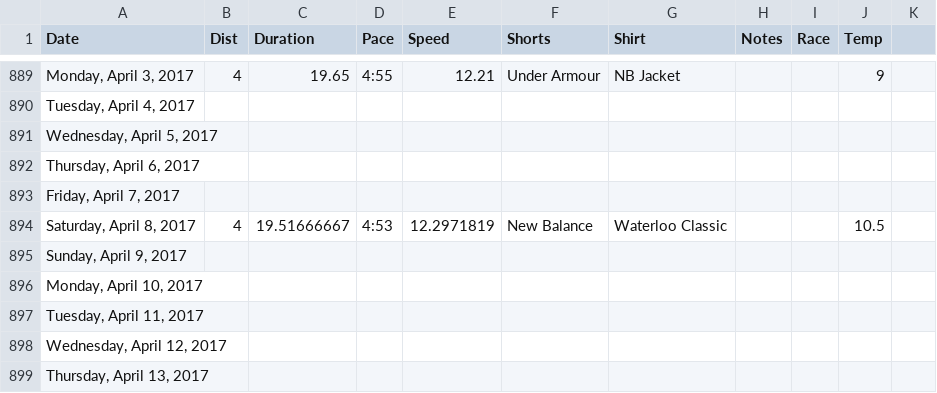
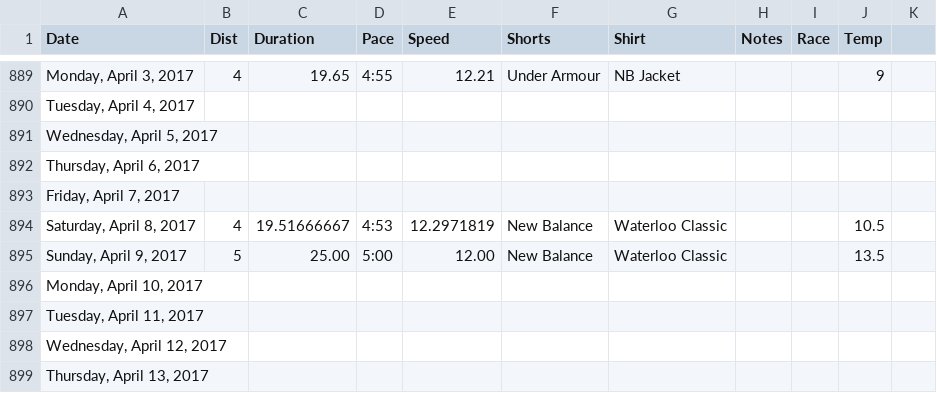
Before and after one commit to paulmotz/paulmotz.github.io, a CSV file: data/all.csv, drawn as a sheet; only a part is shown, gaps mark what is left out; the diff names each change by its address in the sheet, - before the commit and + after, or states it on an @@ line.

Commit message:
update running data

```diff
--- a/data/all.csv
+++ b/data/all.csv
-B895 (Dist): (empty)
+B895 (Dist): 5
-C895 (Duration): (empty)
+C895 (Duration): 25.00
-D895 (Pace): (empty)
+D895 (Pace): 5:00
-E895 (Speed): (empty)
+E895 (Speed): 12.00
-F895 (Shorts): (empty)
+F895 (Shorts): New Balance
-G895 (Shirt): (empty)
+G895 (Shirt): Waterloo Classic
-J895 (Temp): (empty)
+J895 (Temp): 13.5
```
